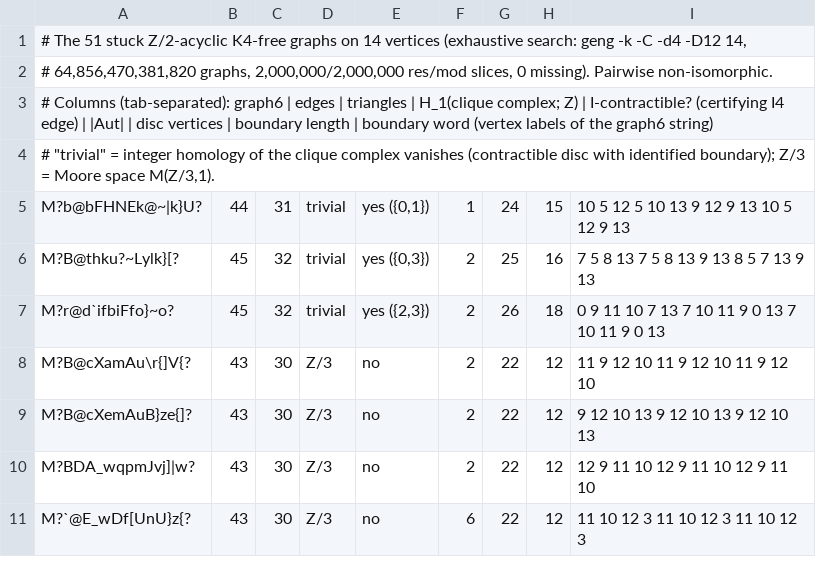
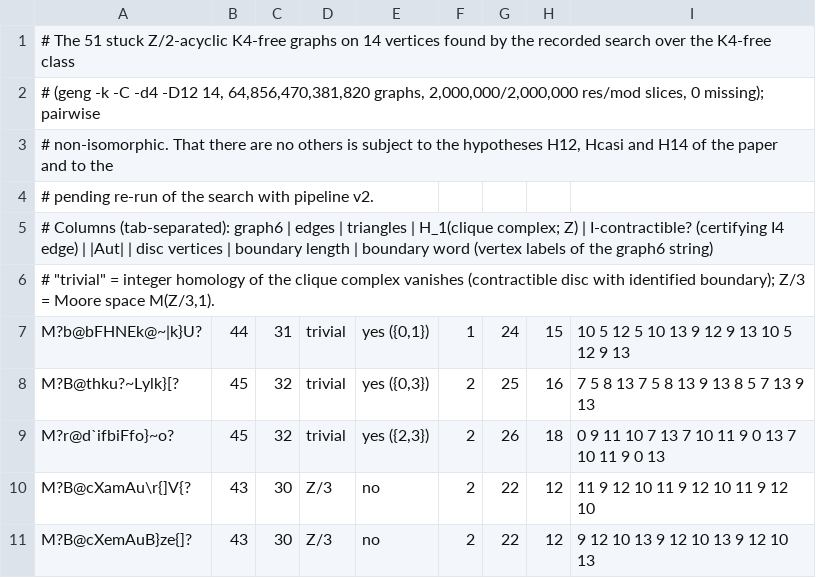
Before and after one commit to Geometric-and-Combinatorial-Structures/minimal-I-contractible-not-strong, a TSV file: data/stuck_14_K4free.tsv, drawn as a sheet; only a part is shown; the shorter side is filled out with more unchanged rows.

Commit message:
v2.2: round 3 of the external audit (H-22, H-23, H-24, H-29 by class; S4; H-35; H-31; nauty 2.9.3 provenance)
Driver (pipeline/campana_v2.py):
- every JSON read is strict (no NaN/Infinity, no repeated keys); JSON written with allow_nan=False;
- receipts: exact key set (SLURM ids included), integers of exact type, finite seconds, the driver's own UTC
  format, ordered times inside the life of the campaign; canonical comparisons; strict resumption;
- init: --geng-args/--cflags parsed and `geng --help` required to exit 0 before mkdir; INIT_COMPLETE.json as the
  last step; worker/status/aggregate refuse INIT_FAILED roots and roots without a marker for their config;
- aggregate: aggregate.lock, attempt record, earlier outputs archived first, then references, worker locks and
  sums; any failure writes aggregate.json with ok=false; references checked by class (unique CSV columns, even
  rows, UTF-8, --expect once per KEY=VALUE) and recorded with path and SHA-256;
- status counts non-object receipts as unreadable.
Classifier (src/atascadas_v2.c): exit 6 takes priority on every early exit (finish_streams); algorithms unchanged.
Tests: tests/test_regressions_r3.py (104 cases, all pass; 68 fail against v2.1); harness argv paths normalized
(H-35); all suites pass (tests/results/v2.2/): equivalence 49, robustness 25, sanitizers 19, pipeline 12,
round-2 regressions 89, round-3 regressions 104; verify.sh 39.
Data and docs: conditional comment headers in four data files (H-31, data lines unchanged); geng28 on YUCA is the
conda-forge nauty 2.9.3 binary, not nauty 2.8; front m029b script added under yuca/.

```diff
--- a/data/stuck_14_K4free.tsv
+++ b/data/stuck_14_K4free.tsv
@@ -1,3 +1,5 @@
-# The 51 stuck Z/2-acyclic K4-free graphs on 14 vertices (exhaustive search: geng -k -C -d4 -D12 14,
-# 64,856,470,381,820 graphs, 2,000,000/2,000,000 res/mod slices, 0 missing).  Pairwise non-isomorphic.
+# The 51 stuck Z/2-acyclic K4-free graphs on 14 vertices found by the recorded search over the K4-free class
+# (geng -k -C -d4 -D12 14, 64,856,470,381,820 graphs, 2,000,000/2,000,000 res/mod slices, 0 missing); pairwise
+# non-isomorphic.  That there are no others is subject to the hypotheses H12, Hcasi and H14 of the paper and to the
+# pending re-run of the search with pipeline v2.
 # Columns (tab-separated): graph6 | edges | triangles | H_1(clique complex; Z) | I-contractible? (certifying I4 edge) | |Aut| | disc vertices | boundary length | boundary word (vertex labels of the graph6 string)
```
Also changed, not shown: 26 other files.
